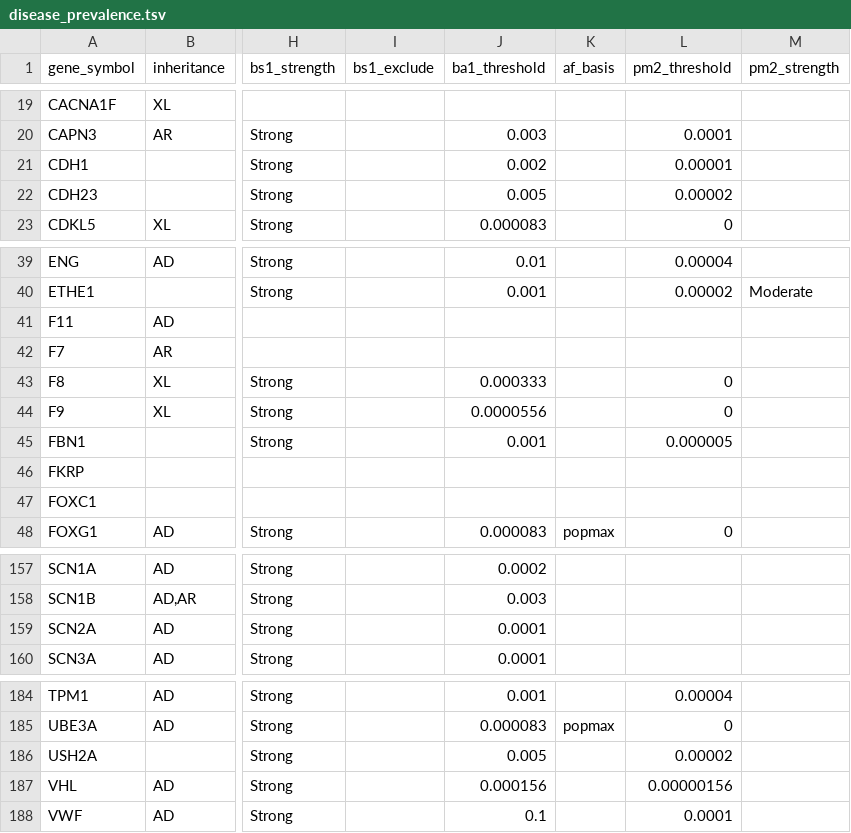
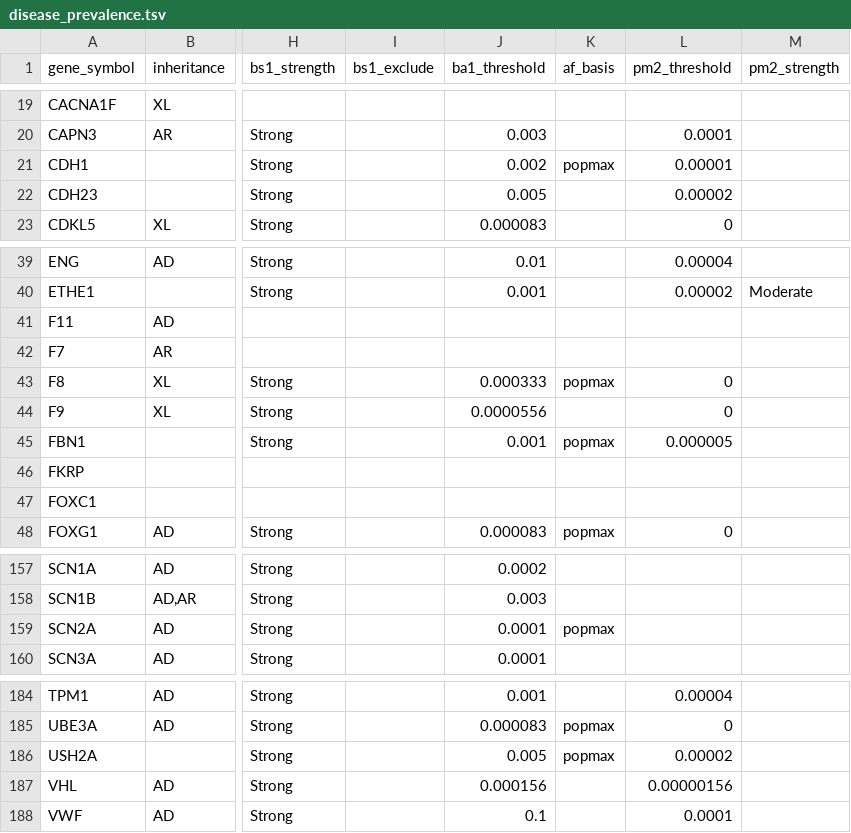
Before and after one commit to hnakahara/HUVar, a TSV file: resources/shared/disease_prevalence.tsv, drawn as a sheet; only a part is shown, gaps mark what is left out; the diff names each change by its address in the sheet, - before the commit and + after, or states it on an @@ line.

Commit message:
fix(ba1/bs1): popmax AF basis for point-MAF specs (USH2A/CDH1/F8/FBN1/SCN2A)
These genes' cSpecs define BA1/BS1 on a point-estimate MAF (no 'filtering
allele frequency' wording): USH2A 'MAF >=0.005', CDH1 'MAF 0.2%', F8 'MAF
>=0.0333%', FBN1 'AF above 0.1% in the highest ethnic population', SCN2A 'AF
above 0.01%'. Set af_basis=popmax so they compare the popmax point estimate.
FAF-specified genes (RASopathy, APC, HNF1A, MYH7, PALB2) stay on FAF95.

```diff
--- a/resources/shared/disease_prevalence.tsv
+++ b/resources/shared/disease_prevalence.tsv
-K21 (af_basis): (empty)
+K21 (af_basis): popmax
-K43 (af_basis): (empty)
+K43 (af_basis): popmax
-K45 (af_basis): (empty)
+K45 (af_basis): popmax
-K159 (af_basis): (empty)
+K159 (af_basis): popmax
-K186 (af_basis): (empty)
+K186 (af_basis): popmax
```
Also changed, not shown: 1 other file.
